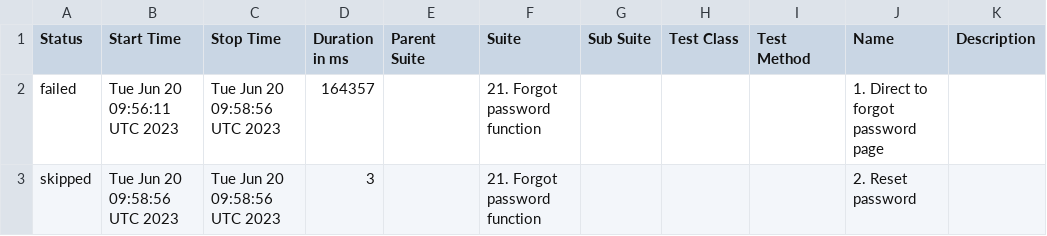
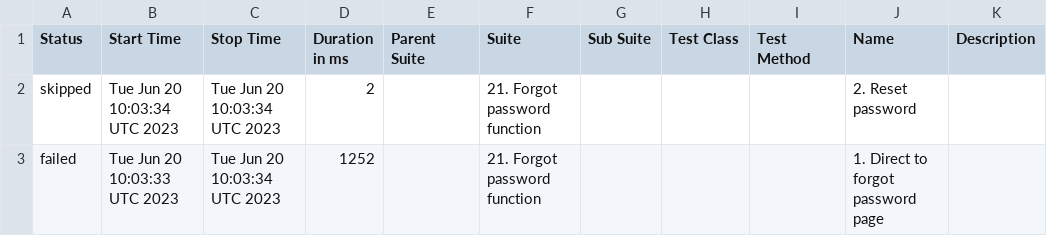
Before and after one commit to Nucleus-Reports/report_June_20, a CSV file: data/suites.csv, drawn as a sheet.

```diff
--- a/data/suites.csv
+++ b/data/suites.csv
@@ -1,3 +1,3 @@
 "Status","Start Time","Stop Time","Duration in ms","Parent Suite","Suite","Sub Suite","Test Class","Test Method","Name","Description"
-"failed","Tue Jun 20 09:56:11 UTC 2023","Tue Jun 20 09:58:56 UTC 2023","164357","","21. Forgot password function","","","","1. Direct to forgot password page",""
-"skipped","Tue Jun 20 09:58:56 UTC 2023","Tue Jun 20 09:58:56 UTC 2023","3","","21. Forgot password function","","","","2. Reset password",""
+"skipped","Tue Jun 20 10:03:34 UTC 2023","Tue Jun 20 10:03:34 UTC 2023","2","","21. Forgot password function","","","","2. Reset password",""
+"failed","Tue Jun 20 10:03:33 UTC 2023","Tue Jun 20 10:03:34 UTC 2023","1252","","21. Forgot password function","","","","1. Direct to forgot password page",""
```
Also changed, not shown: 23 other files.
